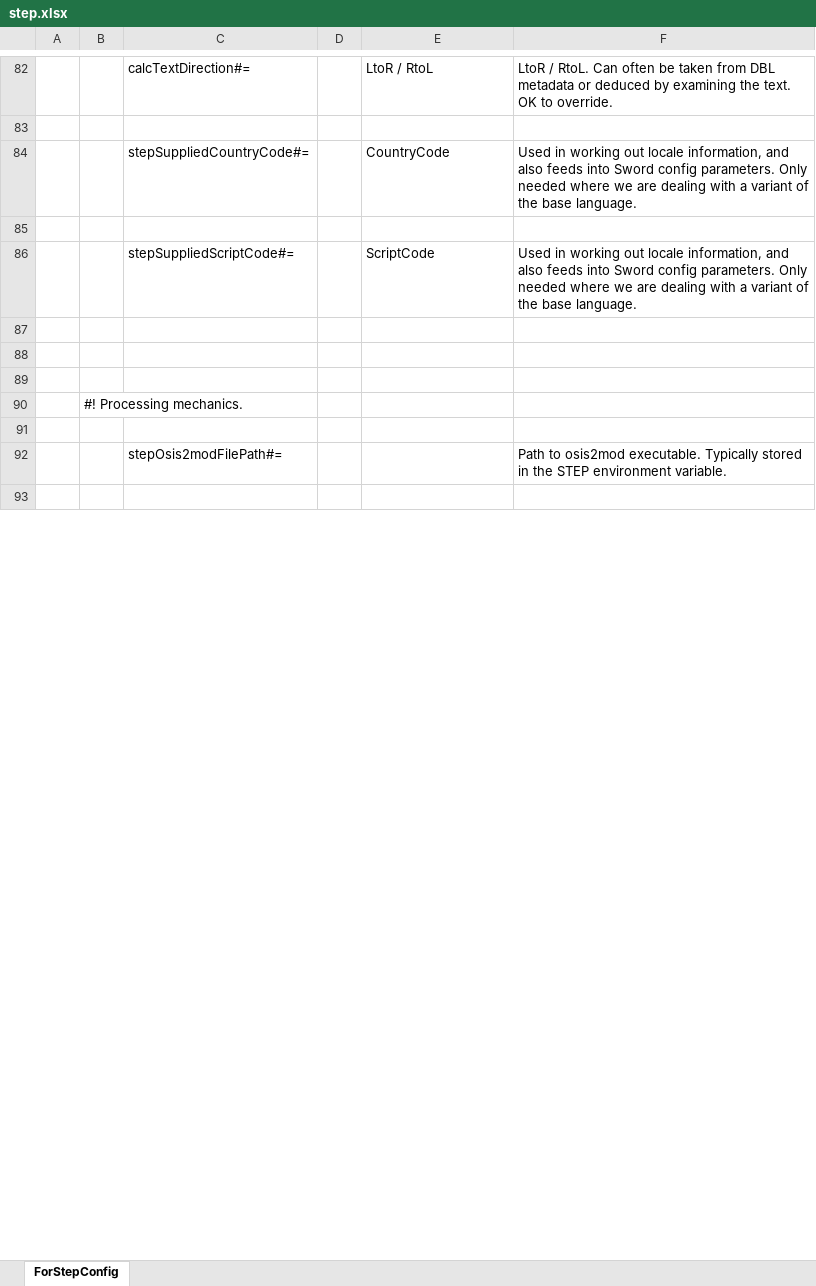
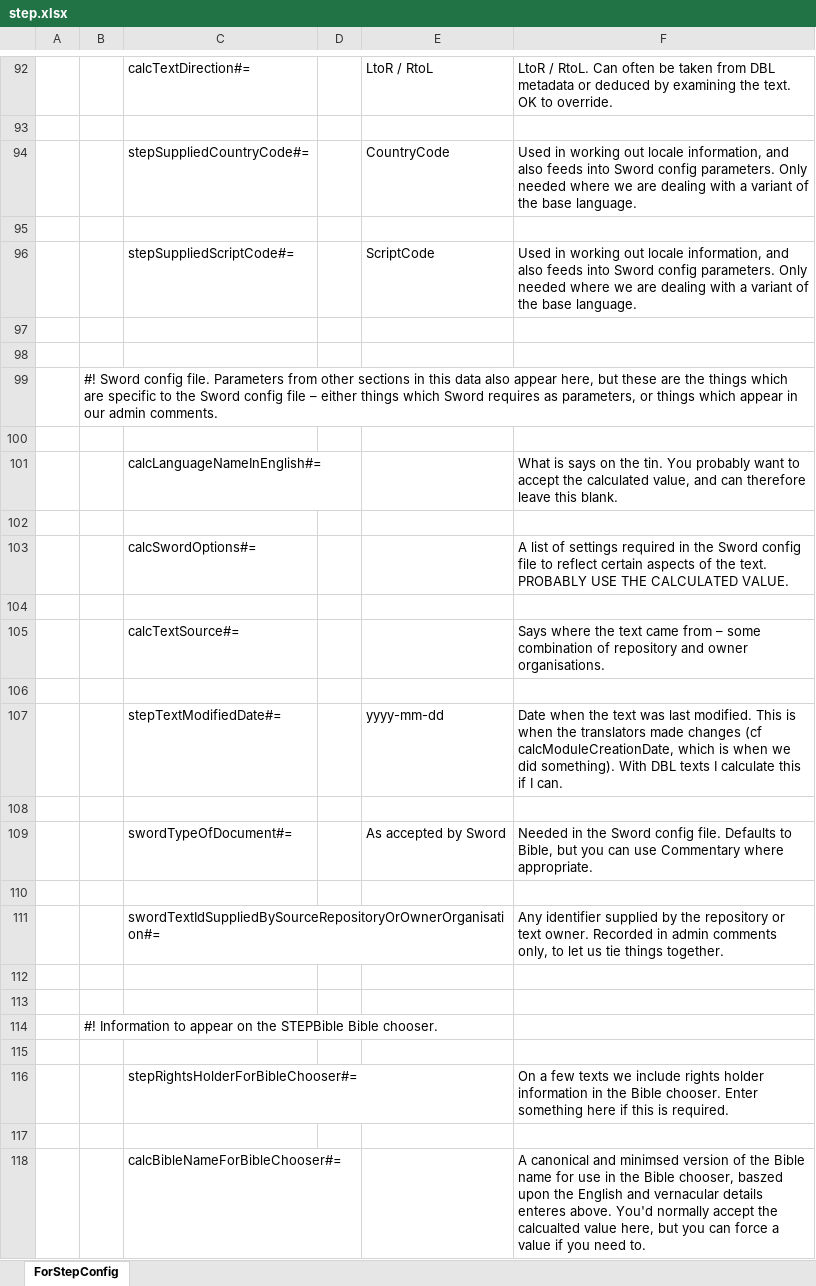
Before and after one commit to jamieStep/StepTextConversion, an Excel workbook: TextConverter/src/main/resources/step.xlsx, sheet ForStepConfig, drawn as a sheet; only a part is shown, gaps mark what is left out; the shorter side is filled out with more unchanged rows; values as stored, in another font and other column widths than the file's, no cell formats; charts and pictures not drawn; addresses are those after the commit; the diff covers the shown part only; the diff names each change by its address in the sheet, - before the commit and + after, or states it on an @@ line.

```diff
--- a/TextConverter/src/main/resources/step.xlsx (sheet ForStepConfig)
+++ b/TextConverter/src/main/resources/step.xlsx (sheet ForStepConfig)
@@ row 108 moved to row 99: #! Sword config file. Parameters from ot… @@
+row 101:  |  | calcLanguageNameInEnglish#= |  |  | What is says on the tin. You probably want to accept the calculated value, and can therefore leave this blank.
+row 102: (empty)
@@ row 112 moved to row 103: calcSwordOptions#= @@
+row 104: (empty)
@@ row 114 moved to row 105: calcTextSource#= @@
+row 106: (empty)
+row 107:  |  | stepTextModifiedDate#= |  | yyyy-mm-dd | Date when the text was last modified. This is when the translators made changes (cf calcModuleCreationDate, which is when we did something). With DBL texts I calculate this if I can.
+row 108: (empty)
+row 109:  |  | swordTypeOfDocument#= |  | As accepted by Sword | Needed in the Sword config file. Defaults to Bible, but you can use Commentary where appropriate.
+row 110: (empty)
@@ row 120 moved to row 111: swordTextIdSuppliedBySourceRepositoryOrO… @@
+row 112: (empty)
+row 113: (empty)
-B114: #! Processing mechanics.
+B114: #! Information to appear on the STEPBible Bible chooser.
+row 115: (empty)
@@ row 126 moved to row 116: stepRightsHolderForBibleChooser#= @@
+row 117: (empty)
+row 118:  |  | calcBibleNameForBibleChooser#= |  |  | A canonical and minimsed version of the Bible name for use in the Bible chooser, baszed upon the English and vernacular details enteres above. You'd normally accept the calcualted value here, but you can force a value if you need to.
```
Also changed, not shown: 55 added rows, 52 removed rows, 4 moved rows and 21 edited cells elsewhere in this sheet, cell formats, charts or pictures, Support/configDescriptions.xlsm, 22 other files.
